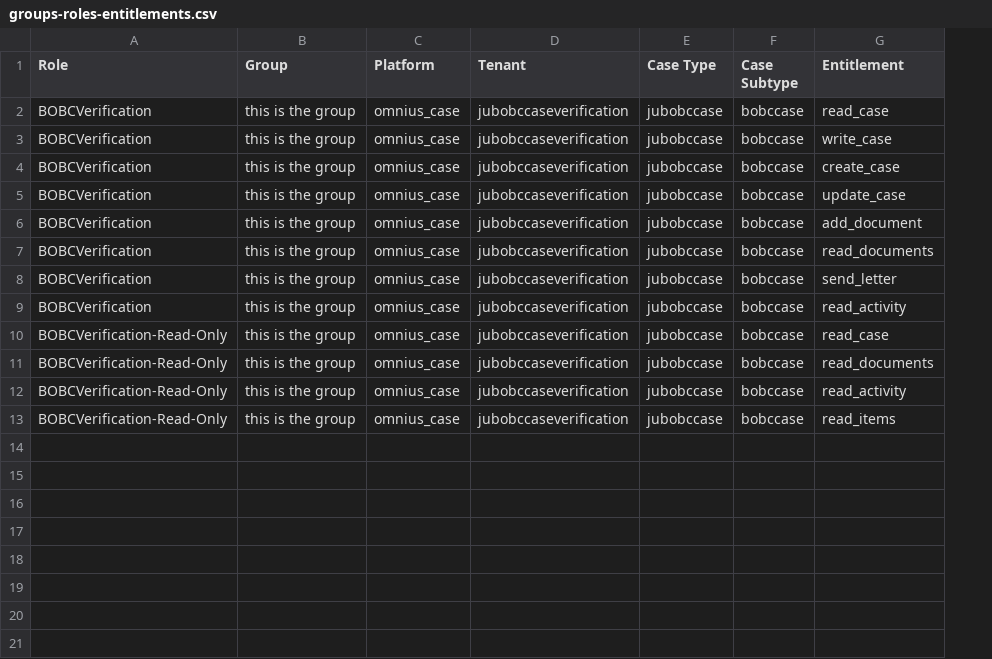
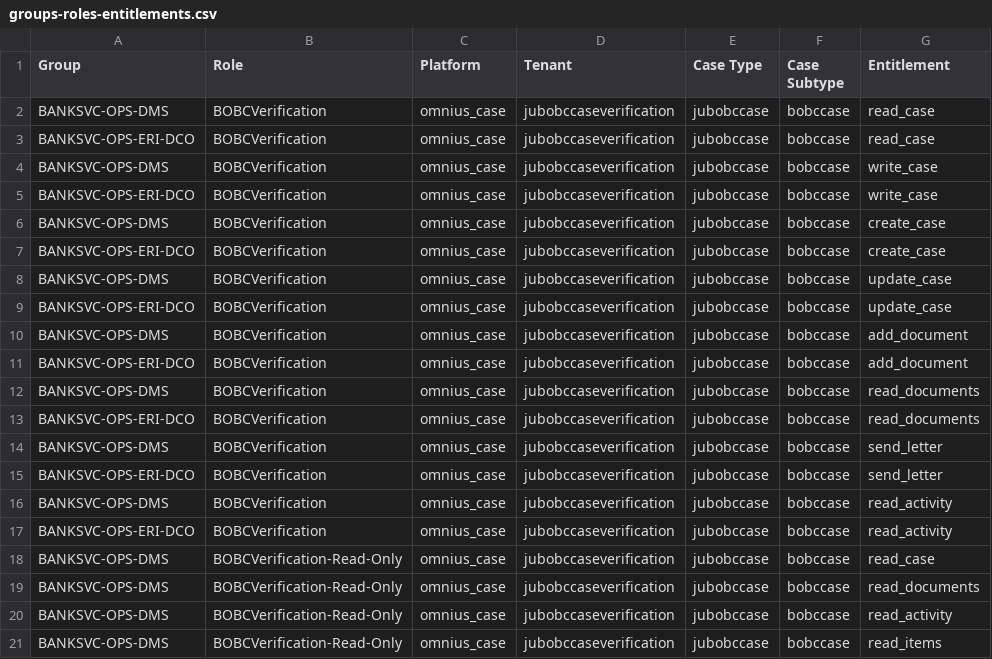
Before and after one commit to jkoren/groups-roles-entitlements, a CSV file: groups-roles-entitlements.csv, drawn as a sheet; removed rows and columns are numbered as before the commit, all else as after; the diff names each change by its address in the sheet, - before the commit and + after, or states it on an @@ line.

Commit message:
add groups

```diff
--- a/groups-roles-entitlements.csv
+++ b/groups-roles-entitlements.csv
+column A (Group), row 2: BANKSVC-OPS-DMS; rows 5-6: BANKSVC-OPS-ERI-DCO | BANKSVC-OPS-DMS; rows 9-10: BANKSVC-OPS-ERI-DCO | BANKSVC-OPS-DMS; rows 13-14: BANKSVC-OPS-ERI-DCO | BANKSVC-OPS-DMS; rows 17-21: BANKSVC-OPS-ERI-DCO | BANKSVC-OPS-DMS | BANKSVC-OPS-DMS | BANKSVC-OPS-DMS | BANKSVC-OPS-DMS
-column B (Group), rows 2-13: all this is the group
+row 3: BANKSVC-OPS-ERI-DCO | BOBCVerification | omnius_case | jubobccaseverification | jubobccase | bobccase | read_case
+row 4: BANKSVC-OPS-DMS | BOBCVerification | omnius_case | jubobccaseverification | jubobccase | bobccase | write_case
+row 7: BANKSVC-OPS-ERI-DCO | BOBCVerification | omnius_case | jubobccaseverification | jubobccase | bobccase | create_case
+row 8: BANKSVC-OPS-DMS | BOBCVerification | omnius_case | jubobccaseverification | jubobccase | bobccase | update_case
+row 11: BANKSVC-OPS-ERI-DCO | BOBCVerification | omnius_case | jubobccaseverification | jubobccase | bobccase | add_document
+row 12: BANKSVC-OPS-DMS | BOBCVerification | omnius_case | jubobccaseverification | jubobccase | bobccase | read_documents
+row 15: BANKSVC-OPS-ERI-DCO | BOBCVerification | omnius_case | jubobccaseverification | jubobccase | bobccase | send_letter
+row 16: BANKSVC-OPS-DMS | BOBCVerification | omnius_case | jubobccaseverification | jubobccase | bobccase | read_activity
```
Also changed, not shown: 2 other files.
